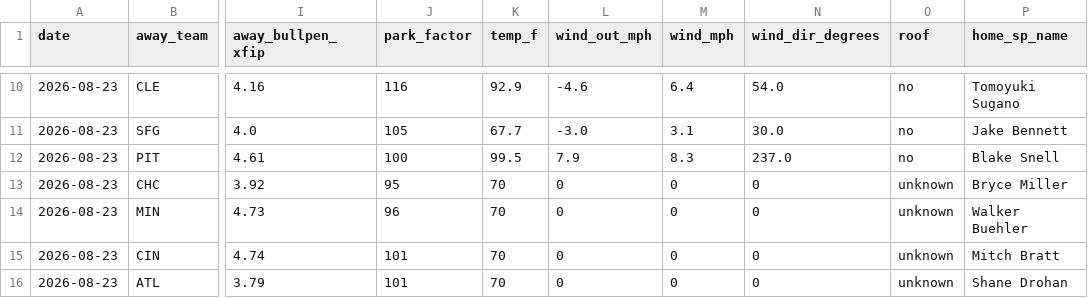
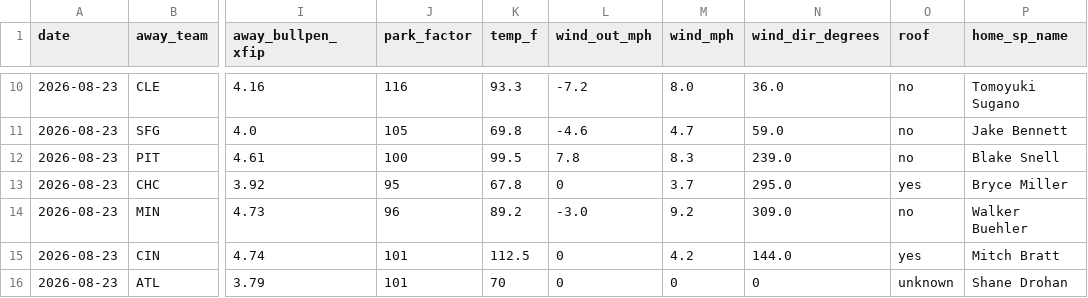
Before and after one commit to Jackstein0/atsrecipts-live-model, a CSV file: atsrecipts-upload-ready/data/processed/today_features.csv, drawn as a sheet; only a part is shown, gaps mark what is left out; the diff covers the shown part only; the diff names each change by its address in the sheet, - before the commit and + after, or states it on an @@ line.

```diff
--- a/atsrecipts-upload-ready/data/processed/today_features.csv
+++ b/atsrecipts-upload-ready/data/processed/today_features.csv
-K10 (temp_f): 92.9
+K10 (temp_f): 93.3
-L10 (wind_out_mph): -4.6
+L10 (wind_out_mph): -7.2
-M10 (wind_mph): 6.4
+M10 (wind_mph): 8.0
-N10 (wind_dir_degrees): 54.0
+N10 (wind_dir_degrees): 36.0
-K11 (temp_f): 67.7
+K11 (temp_f): 69.8
-L11 (wind_out_mph): -3.0
+L11 (wind_out_mph): -4.6
-M11 (wind_mph): 3.1
+M11 (wind_mph): 4.7
-N11 (wind_dir_degrees): 30.0
+N11 (wind_dir_degrees): 59.0
-L12 (wind_out_mph): 7.9
+L12 (wind_out_mph): 7.8
-N12 (wind_dir_degrees): 237.0
+N12 (wind_dir_degrees): 239.0
-K13 (temp_f): 70
+K13 (temp_f): 67.8
-M13 (wind_mph): 0
+M13 (wind_mph): 3.7
-N13 (wind_dir_degrees): 0
+N13 (wind_dir_degrees): 295.0
-O13 (roof): unknown
+O13 (roof): yes
-K14 (temp_f): 70
+K14 (temp_f): 89.2
-L14 (wind_out_mph): 0
+L14 (wind_out_mph): -3.0
-M14 (wind_mph): 0
+M14 (wind_mph): 9.2
-N14 (wind_dir_degrees): 0
+N14 (wind_dir_degrees): 309.0
-O14 (roof): unknown
+O14 (roof): no
-K15 (temp_f): 70
+K15 (temp_f): 112.5
-M15 (wind_mph): 0
+M15 (wind_mph): 4.2
-N15 (wind_dir_degrees): 0
+N15 (wind_dir_degrees): 144.0
-O15 (roof): unknown
+O15 (roof): yes
```
Also changed, not shown: 29 edited cells elsewhere in this file, atsrecipts-upload-ready/data/processed/pick_tracker.csv, atsrecipts-upload-ready/data/processed/today_board.csv, 12 other files.
